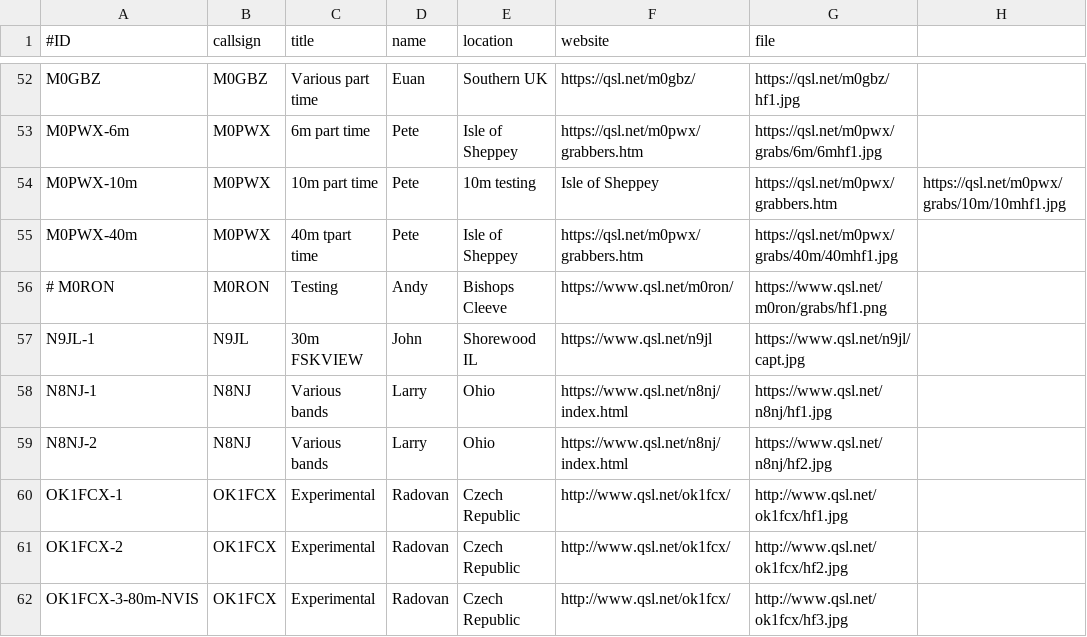
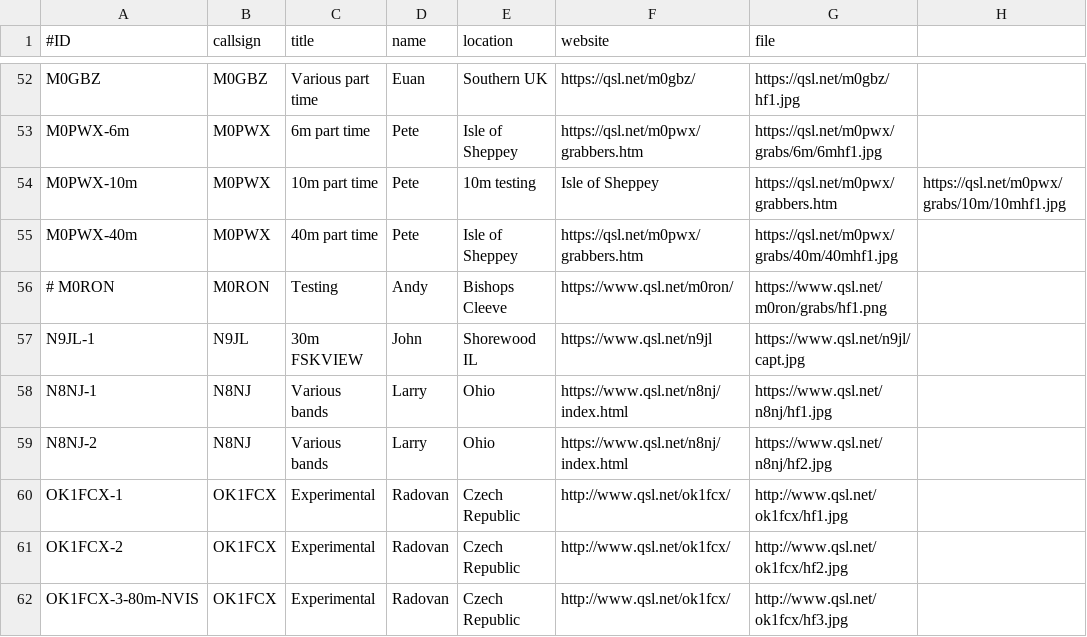
Before and after one commit to syedrizvinet/QRSS-plus-dev, a CSV file: grabbers.csv, drawn as a sheet; only a part is shown, gaps mark what is left out.

Commit message:
Update grabbers.csv

```diff
--- a/grabbers.csv
+++ b/grabbers.csv
@@ -54,3 +54,3 @@ M0PWX-6m,M0PWX,6m part time,Pete,Isle of Sheppey,https://qsl.net/m0pwx/grabbers.
 M0PWX-10m,M0PWX,10m part time,Pete,10m testing,Isle of Sheppey,https://qsl.net/m0pwx/grabbers.htm,https://qsl.net/m0pwx/grabs/10m/10mhf1.jpg
-M0PWX-40m,M0PWX,40m tpart time,Pete,Isle of Sheppey,https://qsl.net/m0pwx/grabbers.htm,https://qsl.net/m0pwx/grabs/40m/40mhf1.jpg
+M0PWX-40m,M0PWX,40m part time,Pete,Isle of Sheppey,https://qsl.net/m0pwx/grabbers.htm,https://qsl.net/m0pwx/grabs/40m/40mhf1.jpg
 # M0RON,M0RON,Testing,Andy,Bishops Cleeve,https://www.qsl.net/m0ron/,https://www.qsl.net/m0ron/grabs/hf1.png
```
